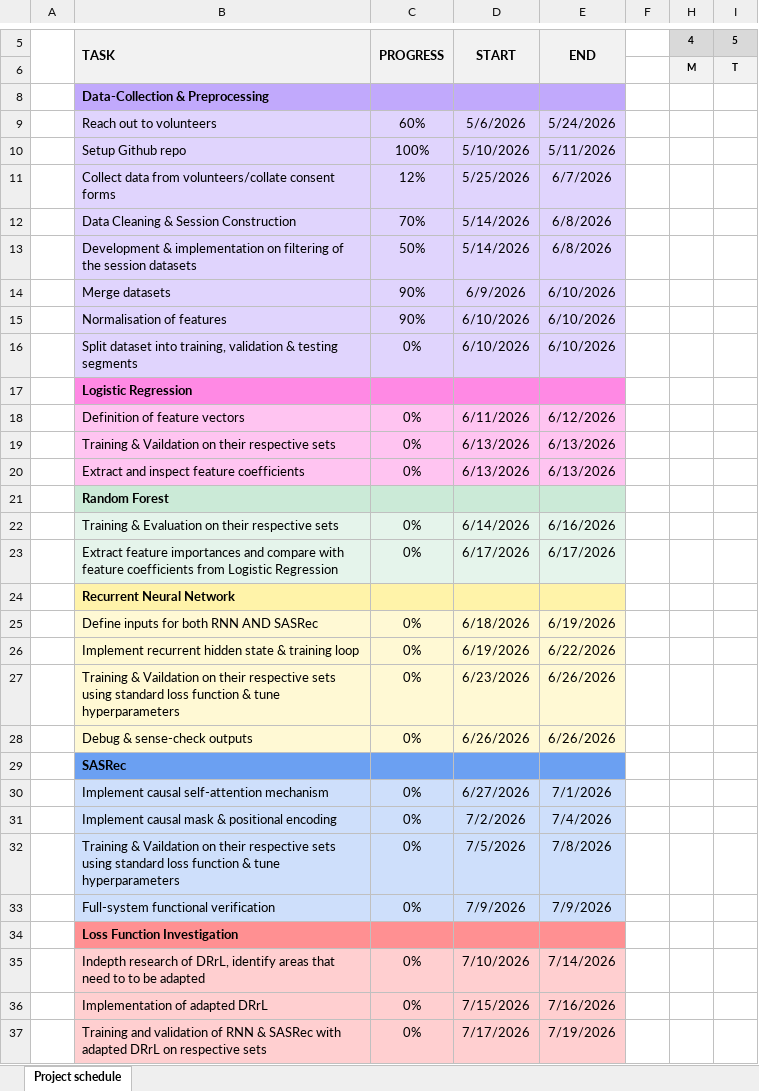
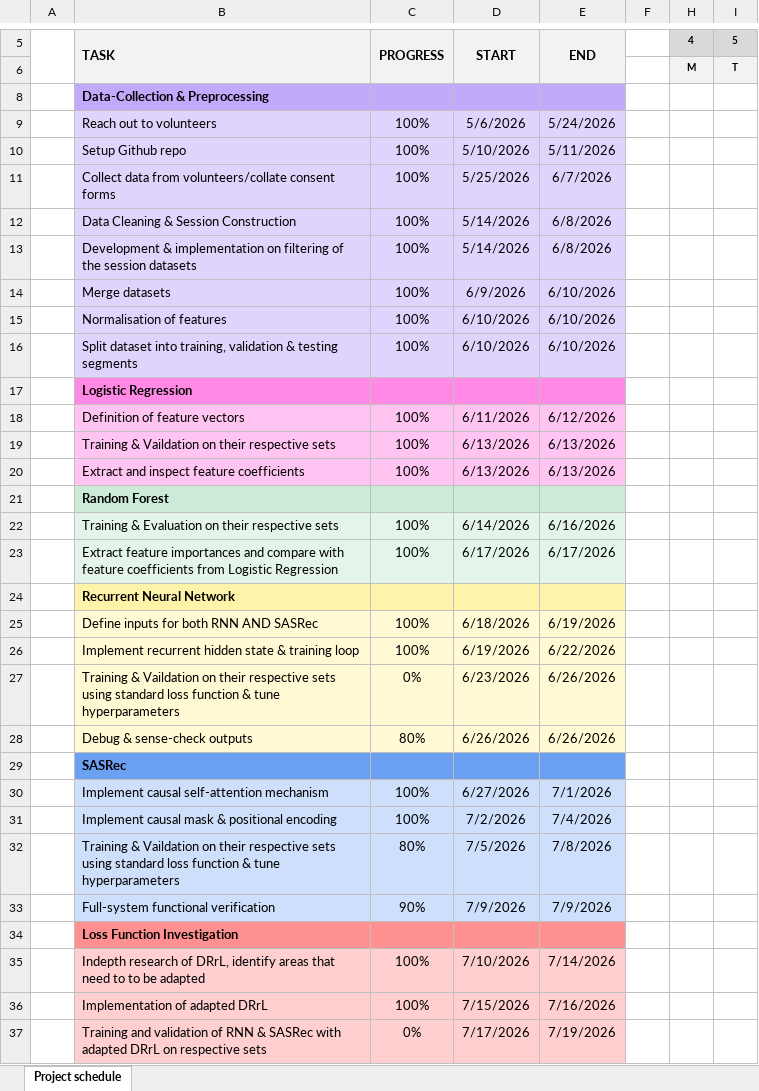
Before and after one commit to willmckenna15/Session-based-Music-queue-Reordering-System-Using-Skip-Behaviour-as-Implicit-Feedback, an Excel workbook: Info/Progress Tracker.xlsx, sheet Project schedule, drawn as a sheet; only a part is shown, gaps mark what is left out; values as stored, in another font and other column widths than the file's, no borders; conditional formats not drawn; the diff covers the shown part only; the diff names each change by its address in the sheet, - before the commit and + after, or states it on an @@ line.

```diff
--- a/Info/Progress Tracker.xlsx (sheet Project schedule)
+++ b/Info/Progress Tracker.xlsx (sheet Project schedule)
-C9: 60%
+C9: 100%
-C11: 12%
+C11: 100%
-C12: 70%
+C12: 100%
-C13: 50%
+C13: 100%
-C14:C15: 90%
+C14:C15: 100%
-C16: 0%
+C16: 100%
-C18:C20: 0%
+C18:C20: 100%
-C22:C23: 0%
+C22:C23: 100%
-C25:C26: 0%
+C25:C26: 100%
-C28: 0%
+C28: 80%
-C30:C31: 0%
+C30:C31: 100%
-C32: 0%
+C32: 80%
-C33: 0%
+C33: 90%
-C35:C36: 0%
+C35:C36: 100%
```
Also changed, not shown: 1 edited cell elsewhere in this sheet, 1 other file.
